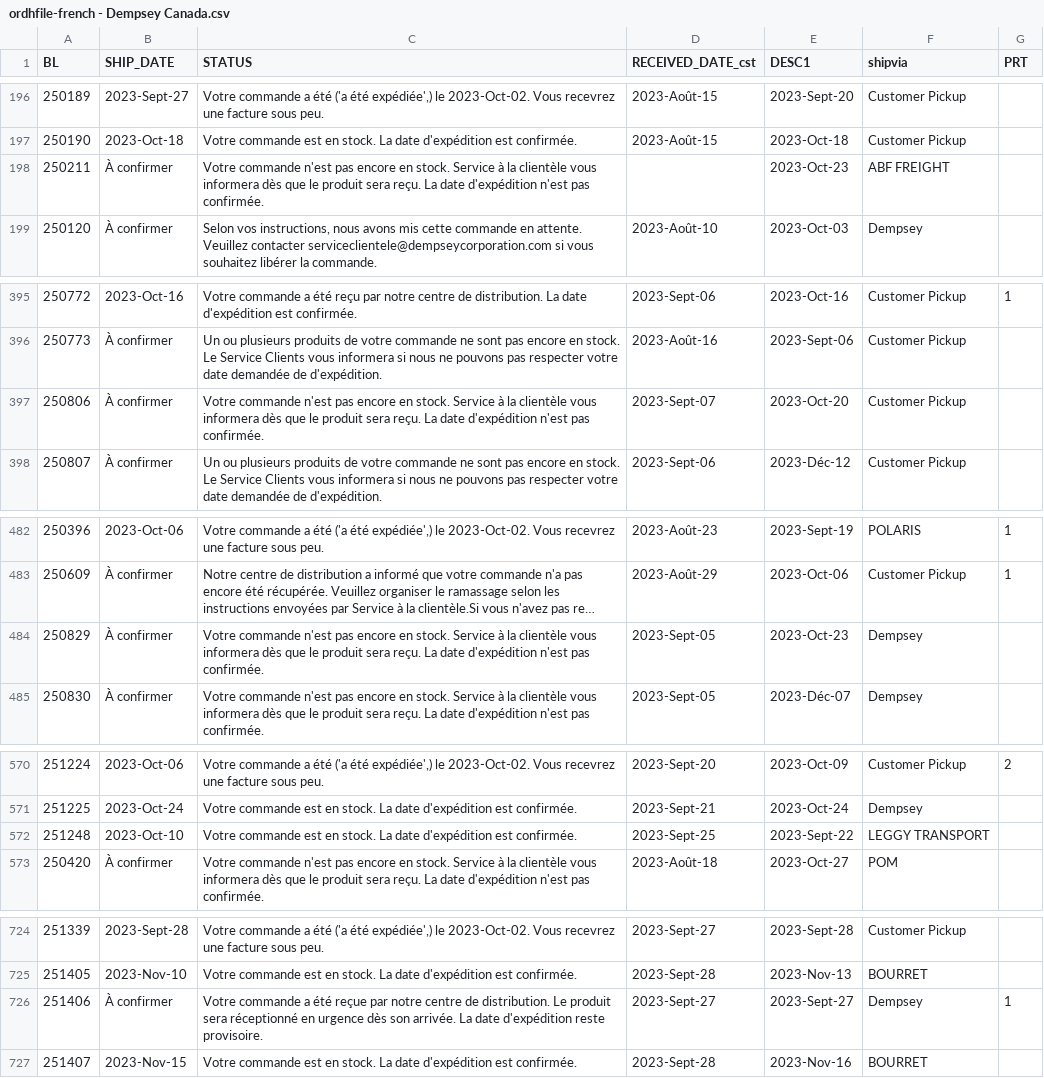
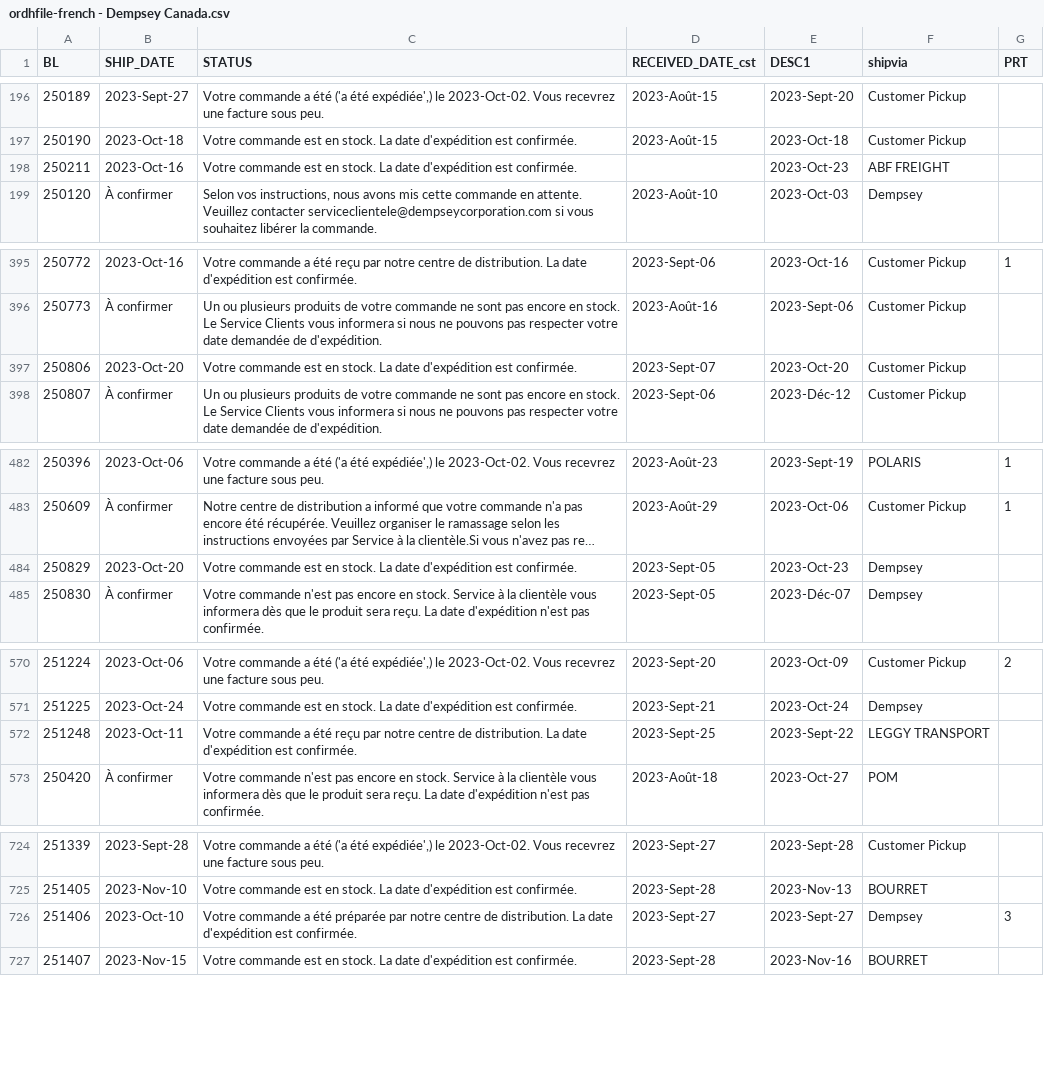
Before and after one commit to dempseysystems/dempseysystems.github.io, a CSV file: ordhfile-french - Dempsey Canada.csv, drawn as a sheet; only a part is shown, gaps mark what is left out; long unchanged cells end in …; the diff names each change by its address in the sheet, - before the commit and + after, or states it on an @@ line.

```diff
--- a/ordhfile-french - Dempsey Canada.csv
+++ b/ordhfile-french - Dempsey Canada.csv
-B198 (SHIP_DATE): À confirmer
+B198 (SHIP_DATE): 2023-Oct-16
-C198 (STATUS): Votre commande n'est pas encore en stock. Service à la clientèle vous informera dès que le produit sera reçu. La date d'expédition n'est pas confirmée.
+C198 (STATUS): Votre commande est en stock. La date d'expédition est confirmée.
-B397 (SHIP_DATE): À confirmer
+B397 (SHIP_DATE): 2023-Oct-20
-C397 (STATUS): Votre commande n'est pas encore en stock. Service à la clientèle vous informera dès que le produit sera reçu. La date d'expédition n'est pas confirmée.
+C397 (STATUS): Votre commande est en stock. La date d'expédition est confirmée.
-B484 (SHIP_DATE): À confirmer
+B484 (SHIP_DATE): 2023-Oct-20
-C484 (STATUS): Votre commande n'est pas encore en stock. Service à la clientèle vous informera dès que le produit sera reçu. La date d'expédition n'est pas confirmée.
+C484 (STATUS): Votre commande est en stock. La date d'expédition est confirmée.
-B572 (SHIP_DATE): 2023-Oct-10
+B572 (SHIP_DATE): 2023-Oct-11
-C572 (STATUS): Votre commande est en stock. La date…
+C572 (STATUS): Votre commande a été reçu par notre centre de distribution. La date…
-B726 (SHIP_DATE): À confirmer
+B726 (SHIP_DATE): 2023-Oct-10
-C726 (STATUS): …a été reçue par notre centre de distribution. Le produit sera réceptionné en urgence dès son arrivée. La date d'expédition reste provisoire.
+C726 (STATUS): …a été préparée par notre centre de distribution. La date d'expédition est confirmée.
-G726 (PRT): 1
+G726 (PRT): 3
```
Also changed, not shown: shipments - Dempsey US.csv, shipments-french - Dempsey US.csv, 6 other files.
